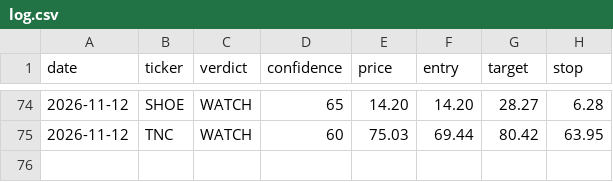
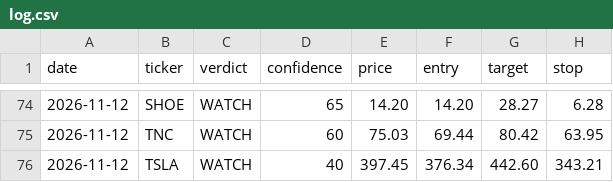
Before and after one commit to qanicuq/ticker-forensics-data, a CSV file: calls/log.csv, drawn as a sheet; only a part is shown, gaps mark what is left out; the diff names each change by its address in the sheet, - before the commit and + after, or states it on an @@ line.

Commit message:
calls: log TSLA [skip ci]

```diff
--- a/calls/log.csv
+++ b/calls/log.csv
+row 76: 2026-11-12 | TSLA | WATCH | 40 | 397.45 | 376.34 | 442.60 | 343.21
```
